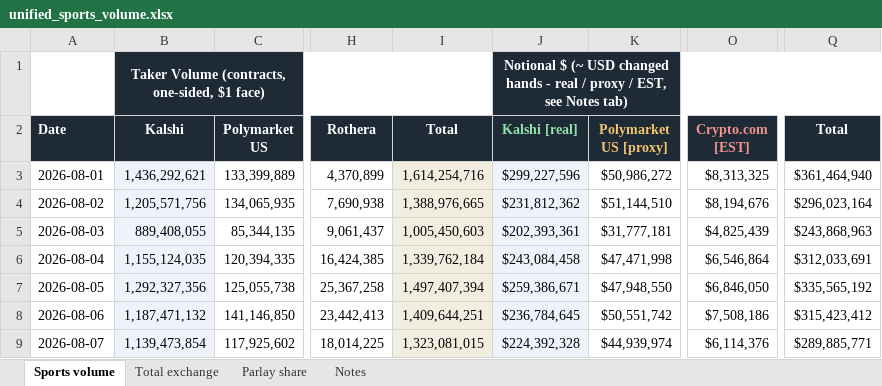
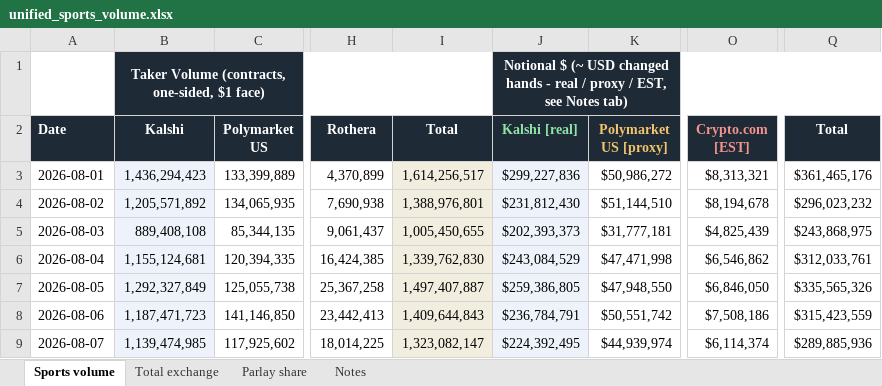
Before and after one commit to yager2/sports-volume, an Excel workbook: unified_sports_volume.xlsx, sheet Sports volume, drawn as a sheet; only a part is shown, gaps mark what is left out; values as stored, in another font and other column widths than the file's, no borders; the diff covers the shown part only; the diff names each change by its address in the sheet, - before the commit and + after, or states it on an @@ line.

```diff
--- a/unified_sports_volume.xlsx (sheet Sports volume)
+++ b/unified_sports_volume.xlsx (sheet Sports volume)
-B3 (Kalshi): 1,436,292,621
+B3 (Kalshi): 1,436,294,423
-I3 (Total): 1,614,254,716
+I3 (Total): 1,614,256,517
-J3 (Kalshi [real]): $299,227,596
+J3 (Kalshi [real]): $299,227,836
-O3 (Crypto.com [EST]): $8,313,325
+O3 (Crypto.com [EST]): $8,313,321
-Q3 (Total): $361,464,940
+Q3 (Total): $361,465,176
-B4 (Kalshi): 1,205,571,756
+B4 (Kalshi): 1,205,571,892
-I4 (Total): 1,388,976,665
+I4 (Total): 1,388,976,801
-J4 (Kalshi [real]): $231,812,362
+J4 (Kalshi [real]): $231,812,430
-O4 (Crypto.com [EST]): $8,194,676
+O4 (Crypto.com [EST]): $8,194,678
-Q4 (Total): $296,023,164
+Q4 (Total): $296,023,232
-B5 (Kalshi): 889,408,055
+B5 (Kalshi): 889,408,108
-I5 (Total): 1,005,450,603
+I5 (Total): 1,005,450,655
-J5 (Kalshi [real]): $202,393,361
+J5 (Kalshi [real]): $202,393,373
-Q5 (Total): $243,868,963
+Q5 (Total): $243,868,975
-B6 (Kalshi): 1,155,124,035
+B6 (Kalshi): 1,155,124,681
-I6 (Total): 1,339,762,184
+I6 (Total): 1,339,762,830
-J6 (Kalshi [real]): $243,084,458
+J6 (Kalshi [real]): $243,084,529
-O6 (Crypto.com [EST]): $6,546,864
+O6 (Crypto.com [EST]): $6,546,862
-Q6 (Total): $312,033,691
+Q6 (Total): $312,033,761
-B7 (Kalshi): 1,292,327,356
+B7 (Kalshi): 1,292,327,849
-I7 (Total): 1,497,407,394
+I7 (Total): 1,497,407,887
-J7 (Kalshi [real]): $259,386,671
+J7 (Kalshi [real]): $259,386,805
-Q7 (Total): $335,565,192
+Q7 (Total): $335,565,326
-B8 (Kalshi): 1,187,471,132
+B8 (Kalshi): 1,187,471,723
-I8 (Total): 1,409,644,251
+I8 (Total): 1,409,644,843
-J8 (Kalshi [real]): $236,784,645
+J8 (Kalshi [real]): $236,784,791
-Q8 (Total): $315,423,412
+Q8 (Total): $315,423,559
-B9 (Kalshi): 1,139,473,854
+B9 (Kalshi): 1,139,474,985
-I9 (Total): 1,323,081,015
+I9 (Total): 1,323,082,147
-J9 (Kalshi [real]): $224,392,328
+J9 (Kalshi [real]): $224,392,495
-O9 (Crypto.com [EST]): $6,114,376
+O9 (Crypto.com [EST]): $6,114,374
-Q9 (Total): $289,885,771
+Q9 (Total): $289,885,936
```
Also changed, not shown: 1 added row and 254 edited cells elsewhere in this sheet, sheet Total exchange, sheet Parlay share, sheet Notes, 22 other files.
